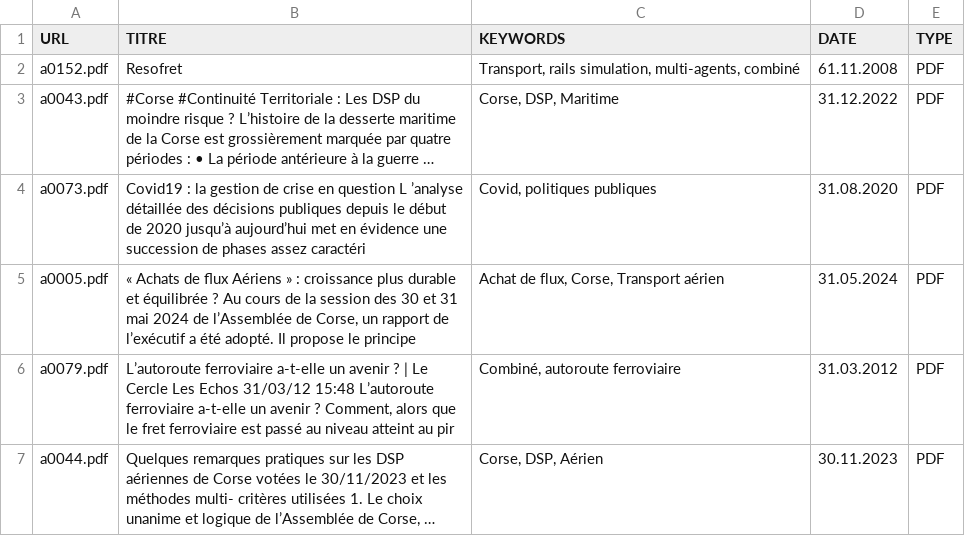
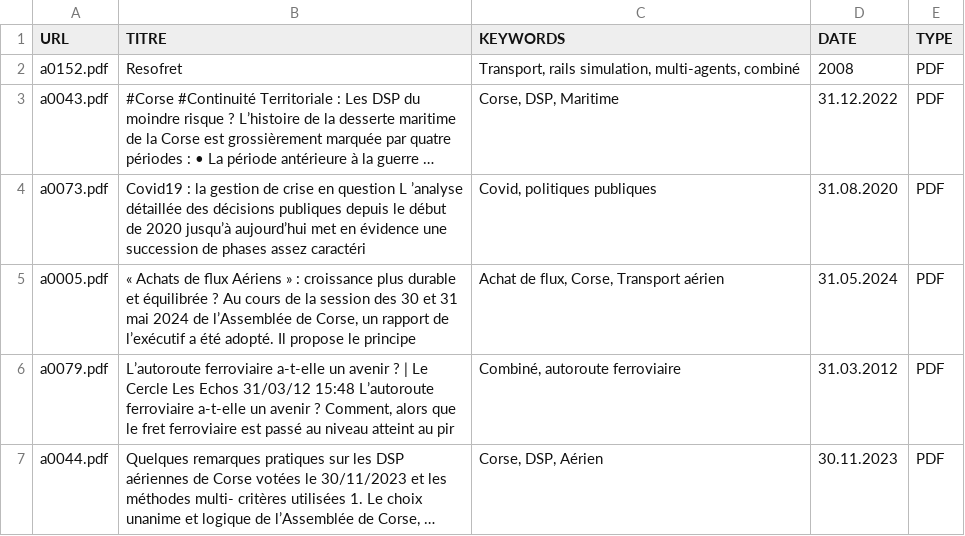
Before and after one commit to patricesalini/transport, a CSV file: INVENTAIRE_CLEAN.csv, drawn as a sheet; only a part is shown; long unchanged cells end in …; the diff names each change by its address in the sheet, - before the commit and + after, or states it on an @@ line.

```diff
--- a/INVENTAIRE_CLEAN.csv
+++ b/INVENTAIRE_CLEAN.csv
-D2 (DATE): 61.11.2008
+D2 (DATE): 2008
```
Also changed, not shown: 2 other files.
